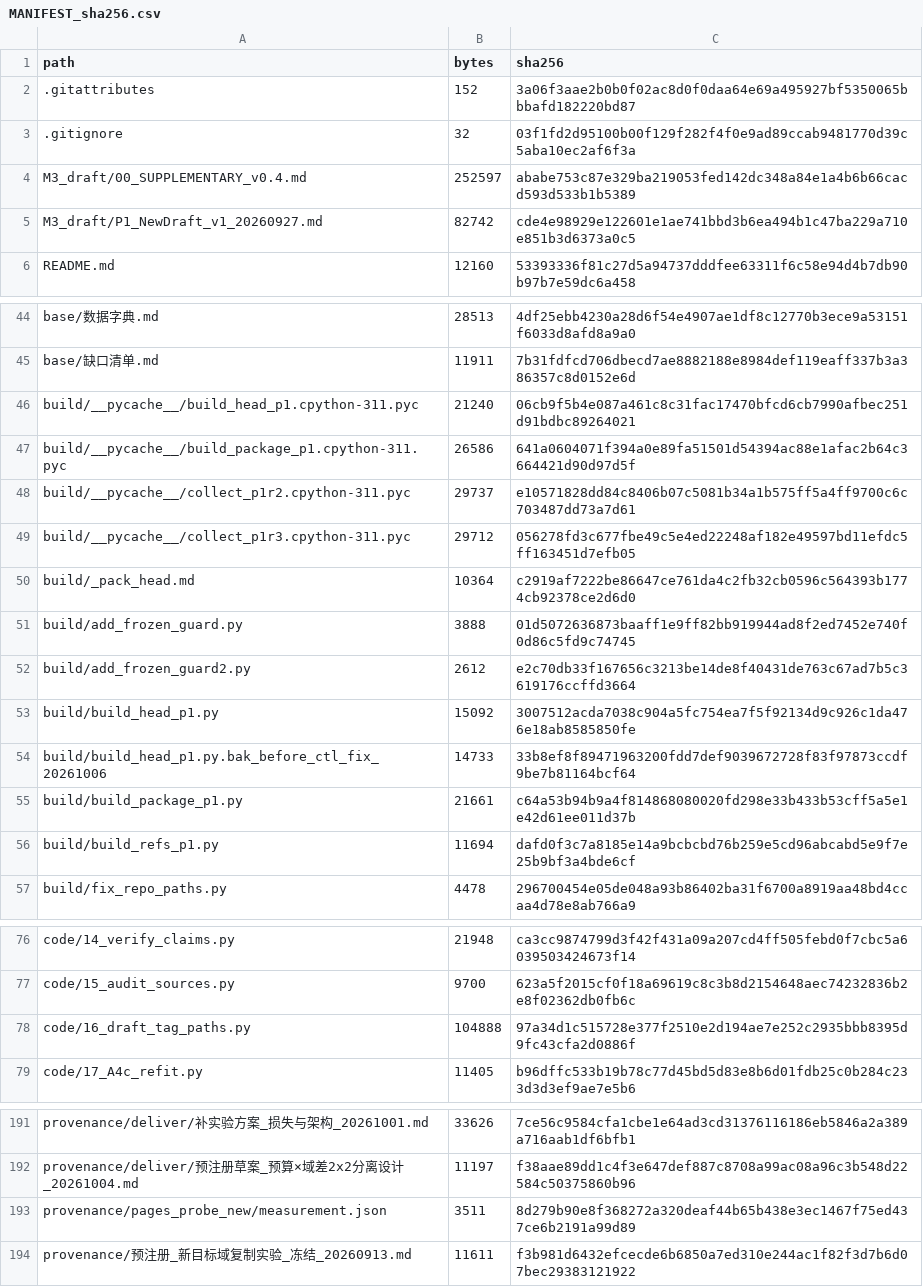
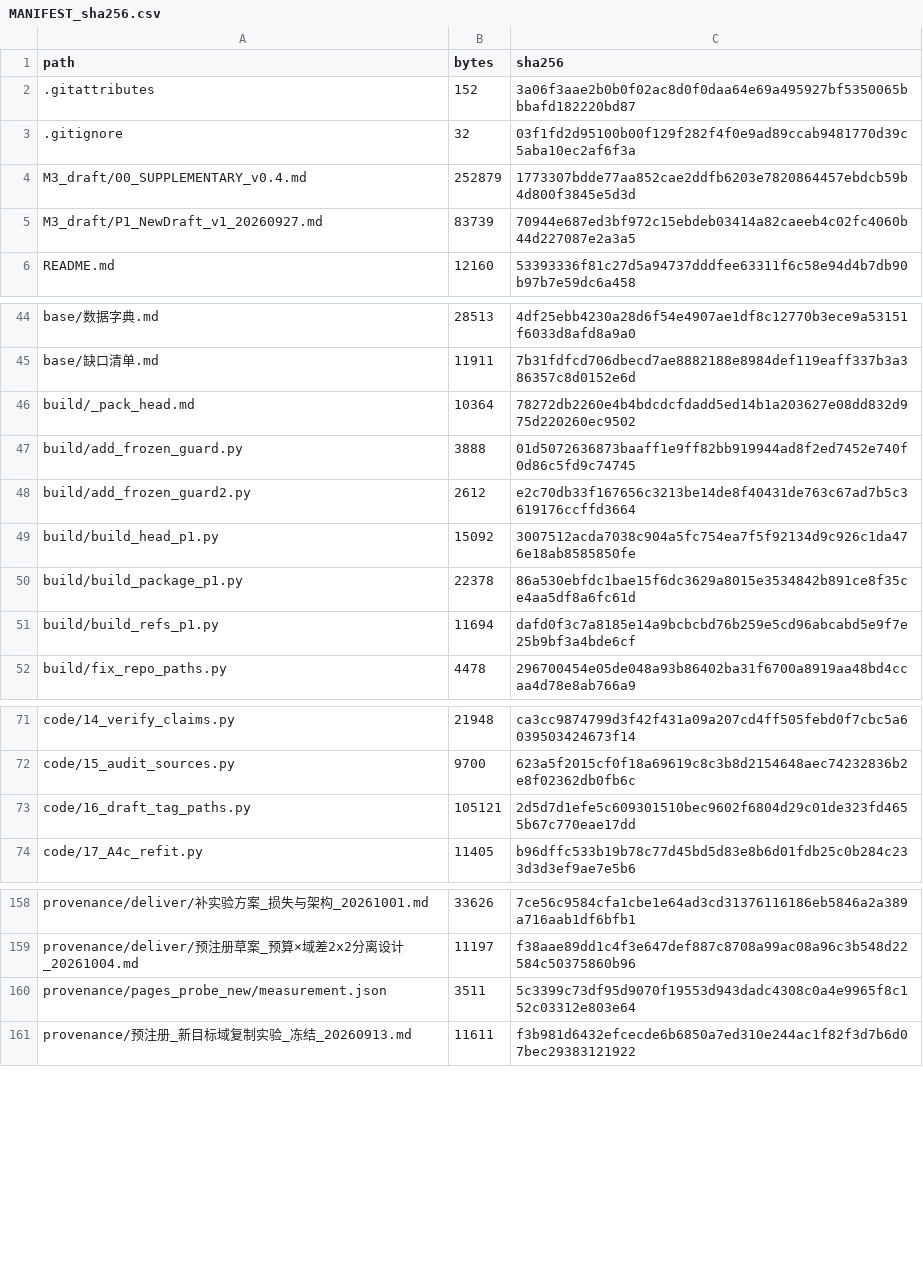
Before and after one commit to YBP2005/Cross-Domain-YOLOv12, a CSV file: MANIFEST_sha256.csv, drawn as a sheet; only a part is shown, gaps mark what is left out; the diff covers the shown part only.

```diff
--- a/MANIFEST_sha256.csv
+++ b/MANIFEST_sha256.csv
@@ -3,4 +3,4 @@ path,bytes,sha256
 .gitignore,32,03f1fd2d95100b00f129f282f4f0e9ad89ccab9481770d39c5aba10ec2af6f3a
-M3_draft/00_SUPPLEMENTARY_v0.4.md,252597,ababe753c87e329ba219053fed142dc348a84e1a4b6b66cacd593d533b1b5389
-M3_draft/P1_NewDraft_v1_20260927.md,82742,cde4e98929e122601e1ae741bbd3b6ea494b1c47ba229a710e851b3d6373a0c5
+M3_draft/00_SUPPLEMENTARY_v0.4.md,252879,1773307bdde77aa852cae2ddfb6203e7820864457ebdcb59b4d800f3845e5d3d
+M3_draft/P1_NewDraft_v1_20260927.md,83739,70944e687ed3bf972c15ebdeb03414a82caeeb4c02fc4060b44d227087e2a3a5
 README.md,12160,53393336f81c27d5a94737dddfee63311f6c58e94d4b7db90b97b7e59dc6a458
@@ -45,7 +45,3 @@ base/数据字典.md,28513,4df25ebb4230a28d6f54e4907ae1df8c12770b3ece9a53151f603
 base/缺口清单.md,11911,7b31fdfcd706dbecd7ae8882188e8984def119eaff337b3a386357c8d0152e6d
-build/__pycache__/build_head_p1.cpython-311.pyc,21240,06cb9f5b4e087a461c8c31fac17470bfcd6cb7990afbec251d91bdbc89264021
-build/__pycache__/build_package_p1.cpython-311.pyc,26586,641a0604071f394a0e89fa51501d54394ac88e1afac2b64c3664421d90d97d5f
-build/__pycache__/collect_p1r2.cpython-311.pyc,29737,e10571828dd84c8406b07c5081b34a1b575ff5a4ff9700c6c703487dd73a7d61
-build/__pycache__/collect_p1r3.cpython-311.pyc,29712,056278fd3c677fbe49c5e4ed22248af182e49597bd11efdc5ff163451d7efb05
-build/_pack_head.md,10364,c2919af7222be86647ce761da4c2fb32cb0596c564393b1774cb92378ce2d6d0
+build/_pack_head.md,10364,78272db2260e4b4bdcdcfdadd5ed14b1a203627e08dd832d975d220260ec9502
 build/add_frozen_guard.py,3888,01d5072636873baaff1e9ff82bb919944ad8f2ed7452e740f0d86c5fd9c74745
@@ -53,4 +49,3 @@ build/add_frozen_guard2.py,2612,e2c70db33f167656c3213be14de8f40431de763c67ad7b5c
 build/build_head_p1.py,15092,3007512acda7038c904a5fc754ea7f5f92134d9c926c1da476e18ab8585850fe
-build/build_head_p1.py.bak_before_ctl_fix_20261006,14733,33b8ef8f89471963200fdd7def9039672728f83f97873ccdf9be7b81164bcf64
-build/build_package_p1.py,21661,c64a53b94b9a4f814868080020fd298e33b433b53cff5a5e1e42d61ee011d37b
+build/build_package_p1.py,22378,86a530ebfdc1bae15f6dc3629a8015e3534842b891ce8f35ce4aa5df8a6fc61d
 build/build_refs_p1.py,11694,dafd0f3c7a8185e14a9bcbcbd76b259e5cd96abcabd5e9f7e25b9bf3a4bde6cf
@@ -77,3 +72,3 @@ code/14_verify_claims.py,21948,ca3cc9874799d3f42f431a09a207cd4ff505febd0f7cbc5a6
 code/15_audit_sources.py,9700,623a5f2015cf0f18a69619c8c3b8d2154648aec74232836b2e8f02362db0fb6c
-code/16_draft_tag_paths.py,104888,97a34d1c515728e377f2510e2d194ae7e252c2935bbb8395d9fc43cfa2d0886f
+code/16_draft_tag_paths.py,105121,2d5d7d1efe5c609301510bec9602f6804d29c01de323fd4655b67c770eae17dd
 code/17_A4c_refit.py,11405,b96dffc533b19b78c77d45bd5d83e8b6d01fdb25c0b284c233d3d3ef9ae7e5b6
@@ -192,3 +159,3 @@ provenance/deliver/补实验方案_损失与架构_20261001.md,33626,7ce56c9584c
 provenance/deliver/预注册草案_预算×域差2x2分离设计_20261004.md,11197,f38aae89dd1c4f3e647def887c8708a99ac08a96c3b548d22584c50375860b96
-provenance/pages_probe_new/measurement.json,3511,8d279b90e8f368272a320deaf44b65b438e3ec1467f75ed437ce6b2191a99d89
+provenance/pages_probe_new/measurement.json,3511,5c3399c73df95d9070f19553d943dadc4308c0a4e9965f8c152c03312e803e64
 provenance/预注册_新目标域复制实验_冻结_20260913.md,11611,f3b981d6432efcecde6b6850a7ed310e244ac1f82f3d7b6d07bec29383121922
```
Also changed, not shown: 28 removed rows elsewhere in this file, 6 other files.
